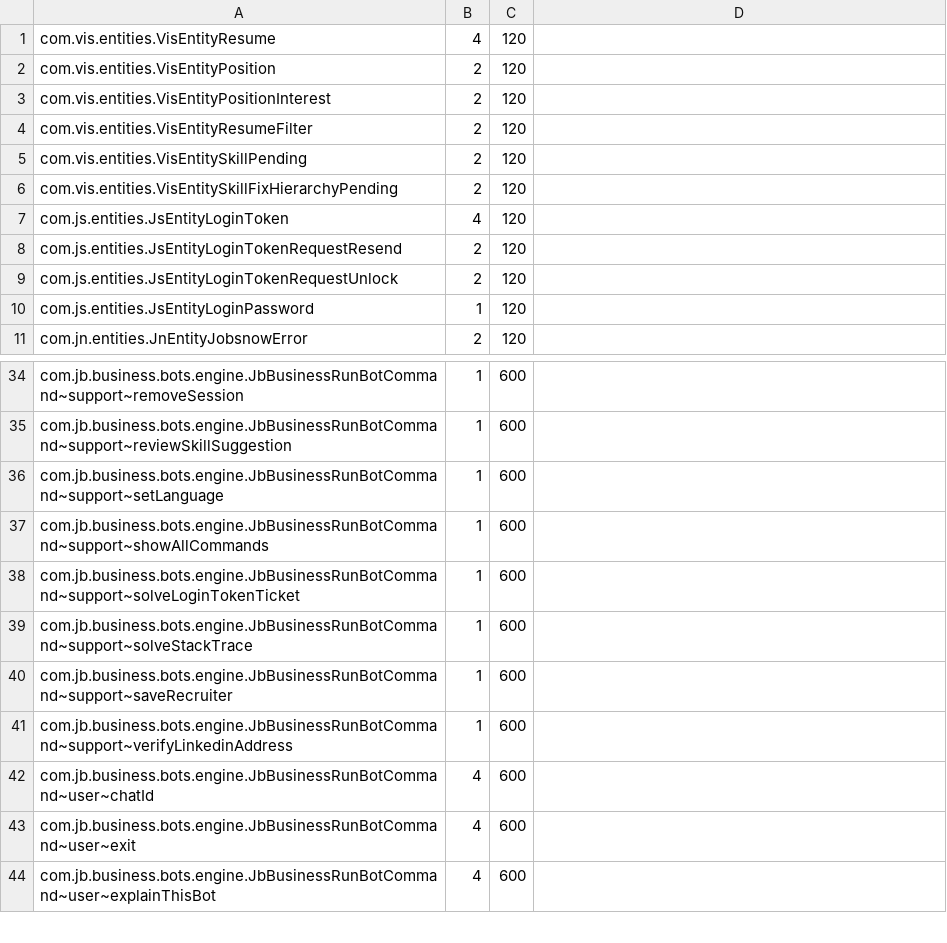
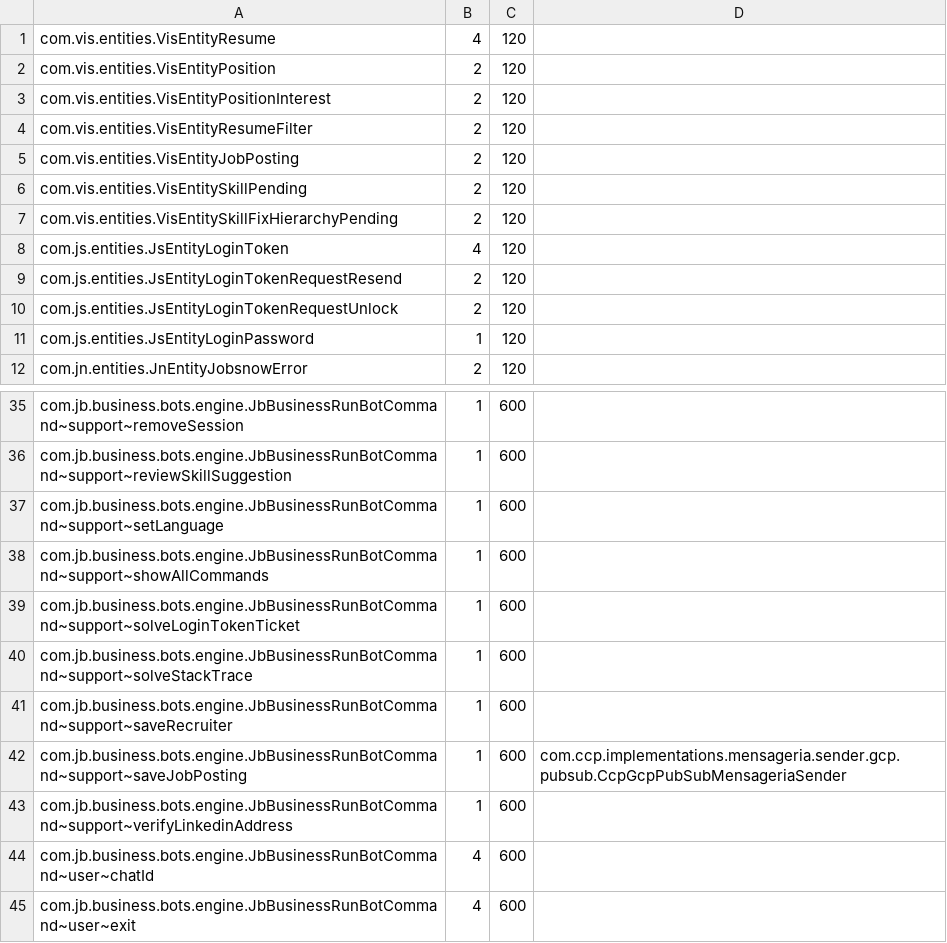
Before and after one commit to onias-site/jobsnow_workspace, a TSV file: documentation/deploy/topicos.tsv, drawn as a sheet; only a part is shown, gaps mark what is left out; the shorter side is filled out with more unchanged rows.

```diff
--- a/documentation/deploy/topicos.tsv
+++ b/documentation/deploy/topicos.tsv
@@ -4,2 +4,3 @@ com.vis.entities.VisEntityPositionInterest	2	120
 com.vis.entities.VisEntityResumeFilter	2	120
+com.vis.entities.VisEntityJobPosting	2	120
 com.vis.entities.VisEntitySkillPending	2	120
@@ -40,2 +41,3 @@ com.jb.business.bots.engine.JbBusinessRunBotCommand~support~solveStackTrace	1	60
 com.jb.business.bots.engine.JbBusinessRunBotCommand~support~saveRecruiter	1	600
+com.jb.business.bots.engine.JbBusinessRunBotCommand~support~saveJobPosting	1	600	com.ccp.implementations.mensageria.sender.gcp.pubsub.CcpGcpPubSubMensageriaSender
 com.jb.business.bots.engine.JbBusinessRunBotCommand~support~verifyLinkedinAddress	1	600
```
Also changed, not shown: .claude/skills/ccp-transporte-para-producao/entidades.tsv, 3 other files.
